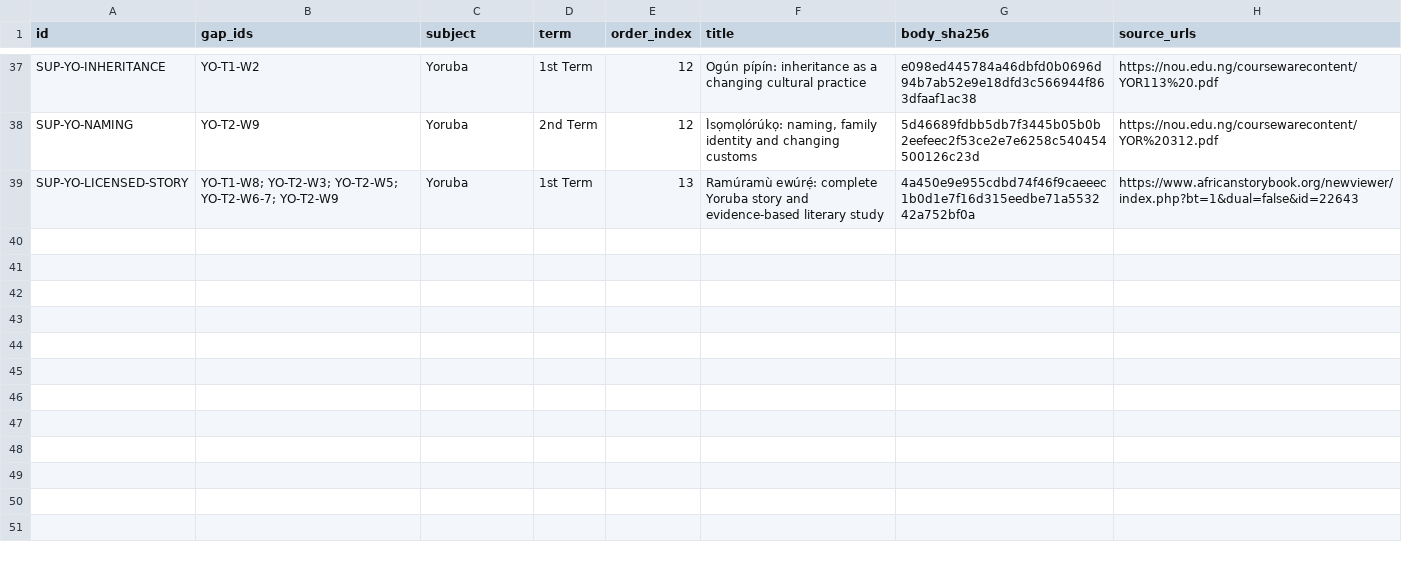
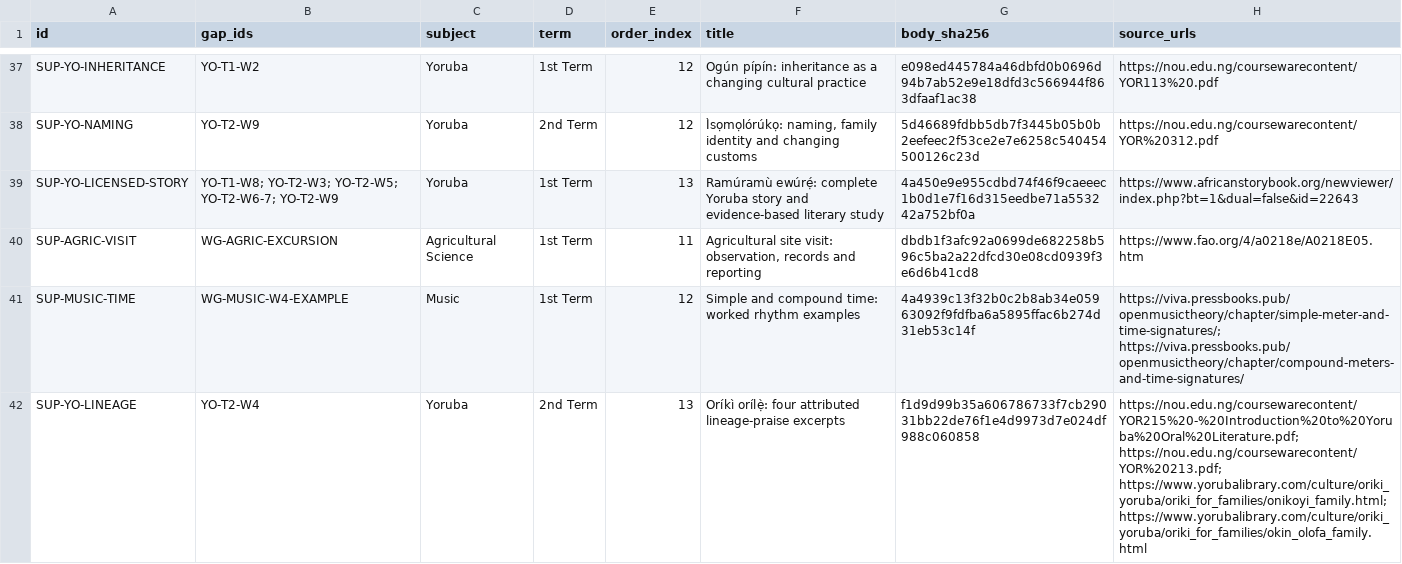
Before and after one commit to PDS-David/sts-school-app, a CSV file: docs/jss3/replacements/IMPLEMENTED_LESSONS.csv, drawn as a sheet; only a part is shown, gaps mark what is left out; the diff names each change by its address in the sheet, - before the commit and + after, or states it on an @@ line.

Commit message:
Complete JSS3 practical replacements and map Yoruba objectives

```diff
--- a/docs/jss3/replacements/IMPLEMENTED_LESSONS.csv
+++ b/docs/jss3/replacements/IMPLEMENTED_LESSONS.csv
+row 40: SUP-AGRIC-VISIT | WG-AGRIC-EXCURSION | Agricultural Science | 1st Term | 11 | Agricultural site visit: observation, records and reporting | dbdb1f3afc92a0699de682258b596c5ba2a22dfcd30e08cd0939f3e6d6b41cd8 | https://www.fao.org/4/a0218e/A0218E05.htm
+row 41: SUP-MUSIC-TIME | WG-MUSIC-W4-EXAMPLE | Music | 1st Term | 12 | Simple and compound time: worked rhythm examples | 4a4939c13f32b0c2b8ab34e05963092f9fdfba6a5895ffac6b274d31eb53c14f | https://viva.pressbooks.pub/openmusictheory/chapter/simple-meter-and-time-signatures/; https://viva.pressbooks.pub/openmusictheory/chapter/compound-meters-and-time-signatures/
+row 42: SUP-YO-LINEAGE | YO-T2-W4 | Yoruba | 2nd Term | 13 | Oríkì orílẹ̀: four attributed lineage-praise excerpts | f1d9d99b35a606786733f7cb29031bb22de76f1e4d9973d7e024df988c060858 | https://nou.edu.ng/coursewarecontent/YOR215%20-%20Introduction%20to%20Yoruba%20Oral%20Literature.pdf; https://nou.edu.ng/coursewarecontent/YOR%20213.pdf; https://www.yorubalibrary.com/culture/oriki_yoruba/oriki_for_families/onikoyi_family.html; https://www.yorubalibrary.com/culture/oriki_yoruba/oriki_for_families/okin_olofa_family.html
```
Also changed, not shown: docs/jss3/replacements/CURRENT_COVERAGE.csv, 17 other files.
